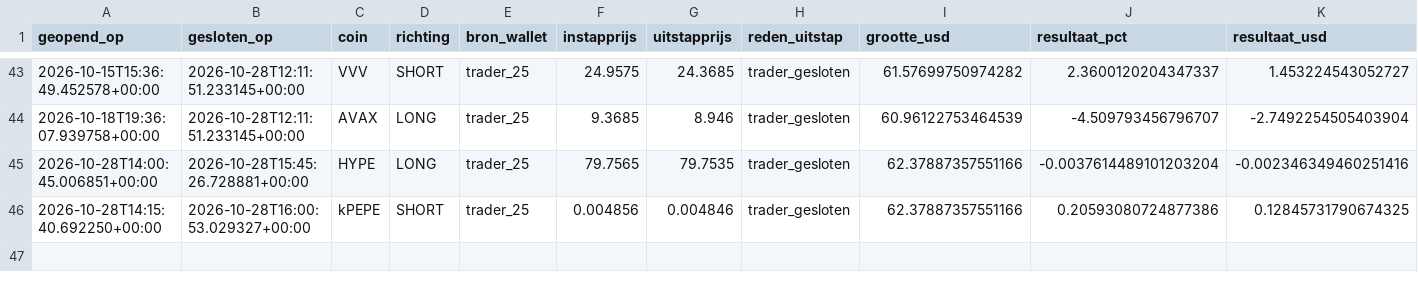
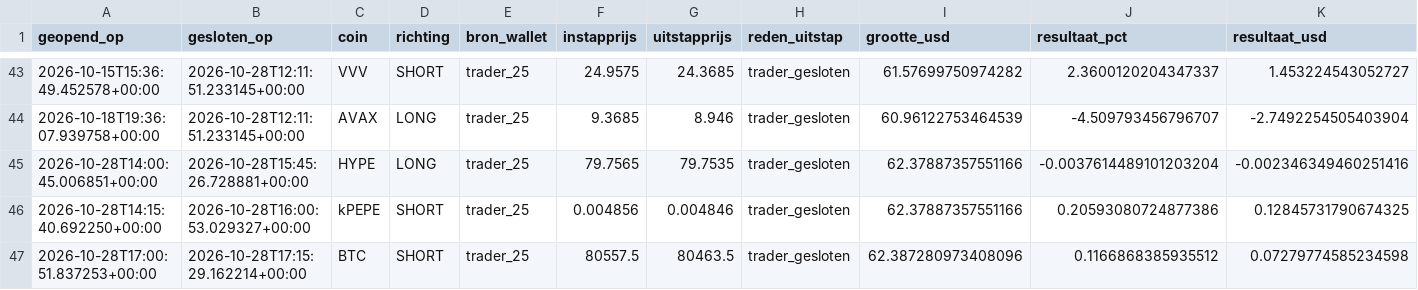
Before and after one commit to wave25031/copytrack, a CSV file: copytrack_voor_github/output/paper_trades_log.csv, drawn as a sheet; only a part is shown, gaps mark what is left out; rows hold the shown columns only; the diff names each change by its address in the sheet, - before the commit and + after, or states it on an @@ line.

```diff
--- a/copytrack_voor_github/output/paper_trades_log.csv
+++ b/copytrack_voor_github/output/paper_trades_log.csv
+row 47: 2026-10-28T17:00:51.837253+00:00 | 2026-10-28T17:15:29.162214+00:00 | BTC | SHORT | trader_25 | 80557.5 | 80463.5 | trader_gesloten | 62.387280973408096 | 0.1166868385935512 | 0.07279774585234598
```
Also changed, not shown: copytrack_voor_github/output/signals_log.csv, 2 other files.
